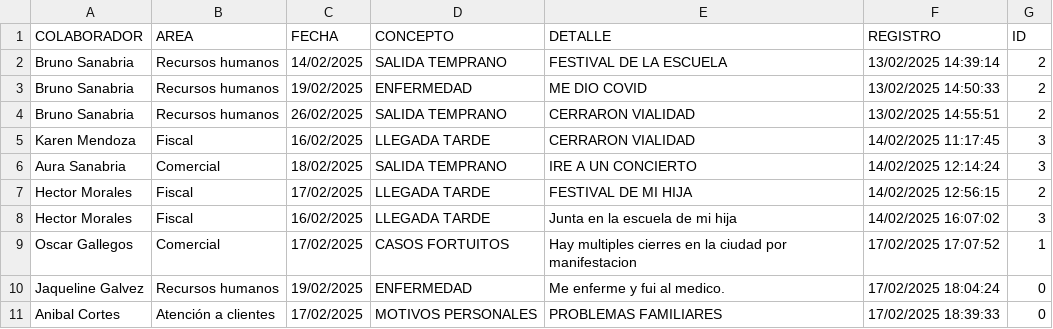
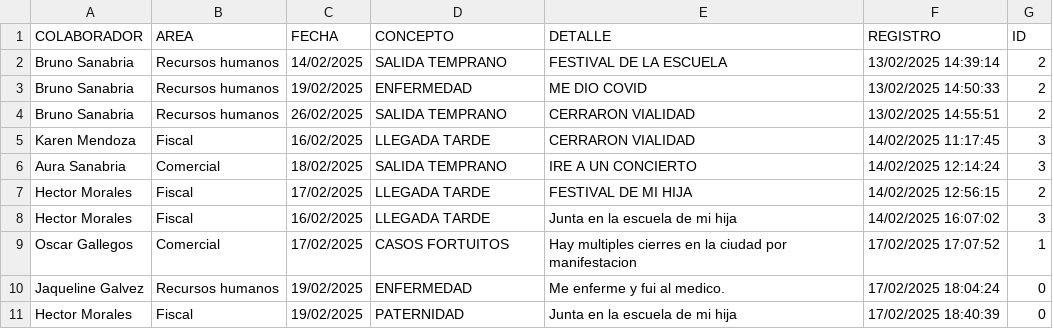
Before and after one commit to BM1012/AsistenciasTV, a CSV file: PERMISOS.csv, drawn as a sheet; removed rows and columns are numbered as before the commit, all else as after; the diff names each change by its address in the sheet, - before the commit and + after, or states it on an @@ line.

Commit message:
Actualización automatica del archivo

```diff
--- a/PERMISOS.csv
+++ b/PERMISOS.csv
-row 11: Anibal Cortes | Atención a clientes | 17/02/2025 | MOTIVOS PERSONALES | PROBLEMAS FAMILIARES | 17/02/2025 18:39:33 | 0
+row 11: Hector Morales | Fiscal | 19/02/2025 | PATERNIDAD | Junta en la escuela de mi hija | 17/02/2025 18:40:39 | 0
```
